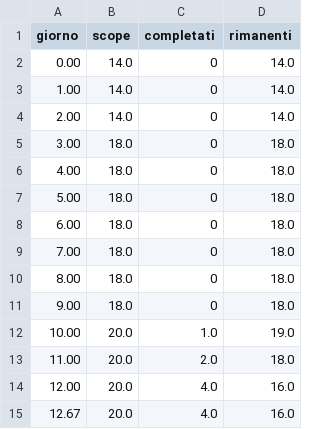
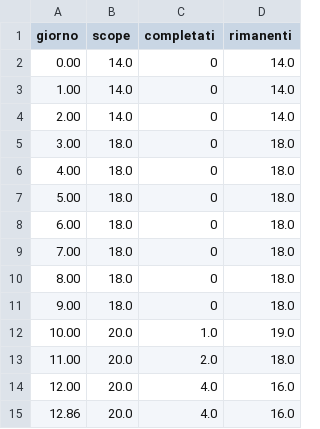
Before and after one commit to Pinguini-alla-Fragola/Progetto-SAD, a CSV file: burndown-s2-costruzione-1.csv, drawn as a sheet.

```diff
--- a/burndown-s2-costruzione-1.csv
+++ b/burndown-s2-costruzione-1.csv
@@ -14,2 +14,2 @@ giorno,scope,completati,rimanenti
 12.00,20.0,4.0,16.0
-12.67,20.0,4.0,16.0
+12.86,20.0,4.0,16.0
```
Also changed, not shown: 2 other files.
